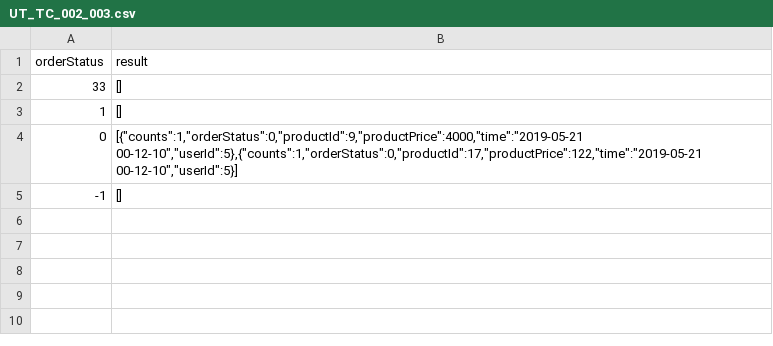
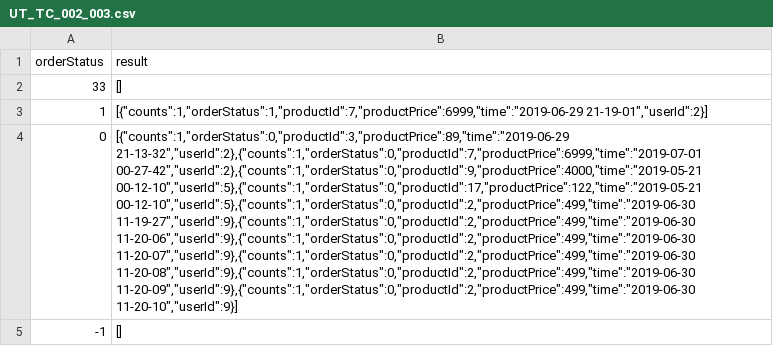
Before and after one commit to ssexuejinwei/softTest-webshopping, a CSV file: src/testCase/UT/UT_TC_002_003.csv, drawn as a sheet; the diff names each change by its address in the sheet, - before the commit and + after, or states it on an @@ line.

```diff
--- a/src/testCase/UT/UT_TC_002_003.csv
+++ b/src/testCase/UT/UT_TC_002_003.csv
-B3 (result): []
+B3 (result): [{"counts":1,"orderStatus":1,"productId":7,"productPrice":6999,"time":"2019-06-29 21-19-01","userId":2}]
-B4 (result): [{"counts":1,"orderStatus":0,"productId":9,"productPrice":4000,"time":"2019-05-21 00-12-10","userId":5},{"counts":1,"orderStatus":0,"productId":17,"productPrice":122,"time":"2019-05-21 00-12-10","userId":5}]
+B4 (result): [{"counts":1,"orderStatus":0,"productId":3,"productPrice":89,"time":"2019-06-29 21-13-32","userId":2},{"counts":1,"orderStatus":0,"productId":7,"productPrice":6999,"time":"2019-07-01 00-27-42","userId":2},{"counts":1,"orderStatus":0,"productId":9,"productPrice":4000,"time":"2019-05-21 00-12-10","userId":5},{"counts":1,"orderStatus":0,"productId":17,"productPrice":122,"time":"2019-05-21 00-12-10","userId":5},{"counts":1,"orderStatus":0,"productId":2,"productPrice":499,"time":"2019-06-30 11-19-27","userId":9},{"counts":1,"orderStatus":0,"productId":2,"productPrice":499,"time":"2019-06-30 11-20-06","userId":9},{"counts":1,"orderStatus":0,"productId":2,"productPrice":499,"time":"2019-06-30 11-20-07","userId":9},{"counts":1,"orderStatus":0,"productId":2,"productPrice":499,"time":"2019-06-30 11-20-08","userId":9},{"counts":1,"orderStatus":0,"productId":2,"productPrice":499,"time":"2019-06-30 11-20-09","userId":9},{"counts":1,"orderStatus":0,"productId":2,"productPrice":499,"time":"2019-06-30 11-20-10","userId":9}]
```
Also changed, not shown: src/testCase/UT/UT_TC_001_003.csv, src/testCase/UT/UT_TC_001_004.csv, 15 other files.
